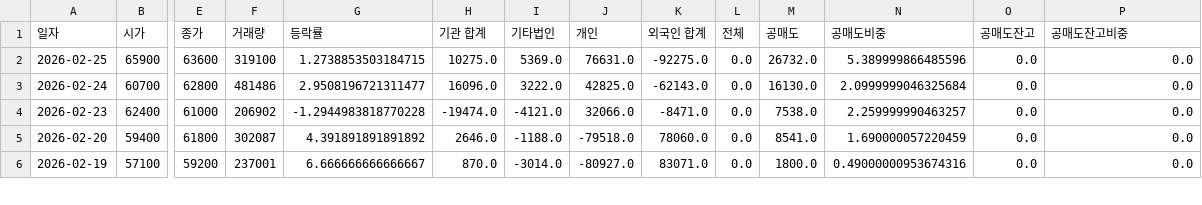
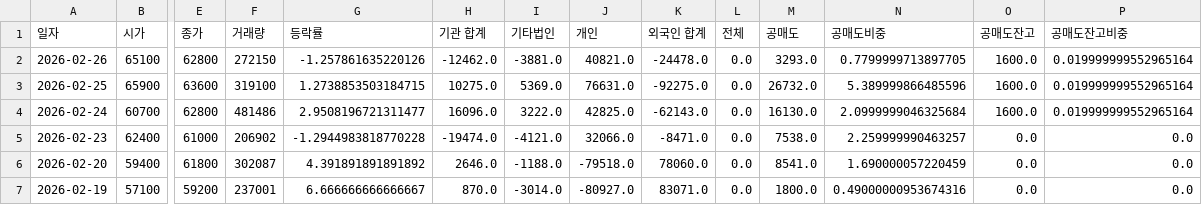
Before and after one commit to ccyun95/Semiconductor_electronic_work, a CSV file: data/TLB_356860_stock_data.csv, drawn as a sheet; only a part is shown, gaps mark what is left out; addresses are those after the commit; rows hold the shown columns only; the diff names each change by its address in the sheet, - before the commit and + after, or states it on an @@ line.

```diff
--- a/data/TLB_356860_stock_data.csv
+++ b/data/TLB_356860_stock_data.csv
+row 2: 2026-02-26 | 65100 | 62800 | 272150 | -1.257861635220126 | -12462.0 | -3881.0 | 40821.0 | -24478.0 | 0.0 | 3293.0 | 0.7799999713897705 | 1600.0 | 0.019999999552965164
-O3:O4 (공매도잔고): 0.0
+O3:O4 (공매도잔고): 1600.0
-P3:P4 (공매도잔고비중): 0.0
+P3:P4 (공매도잔고비중): 0.019999999552965164
```
Also changed, not shown: data/ISC_095340_stock_data.csv, data/Reno_Industrial_058470_stock_data.csv, 16 other files.
